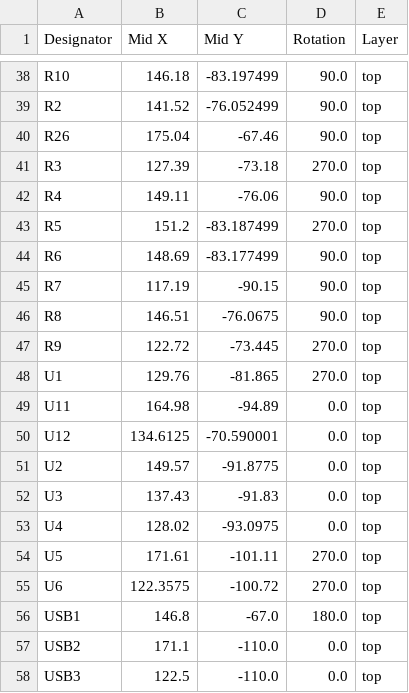
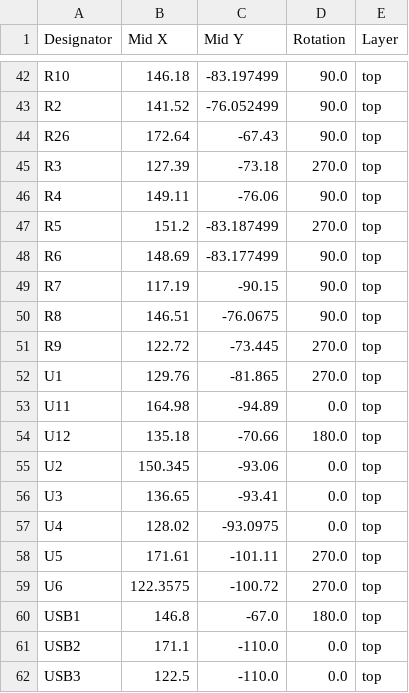
Before and after one commit to TheStelmach/GL850G_USB_Hub, a CSV file: production/positions.csv, drawn as a sheet; only a part is shown, gaps mark what is left out; the diff covers the shown part only.

```diff
--- a/production/positions.csv
+++ b/production/positions.csv
@@ -39,3 +43,3 @@ R10,146.18,-83.197499,90.0,top
 R2,141.52,-76.052499,90.0,top
-R26,175.04,-67.46,90.0,top
+R26,172.64,-67.43,90.0,top
 R3,127.39,-73.18,270.0,top
@@ -49,5 +53,5 @@ U1,129.76,-81.865,270.0,top
 U11,164.98,-94.89,0.0,top
-U12,134.6125,-70.590001,0.0,top
-U2,149.57,-91.8775,0.0,top
-U3,137.43,-91.83,0.0,top
+U12,135.18,-70.66,180.0,top
+U2,150.345,-93.06,0.0,top
+U3,136.65,-93.41,0.0,top
 U4,128.02,-93.0975,0.0,top
```
Also changed, not shown: 4 added rows and 26 edited cells elsewhere in this file, production/bom.csv, production/designators.csv, 18 other files.
